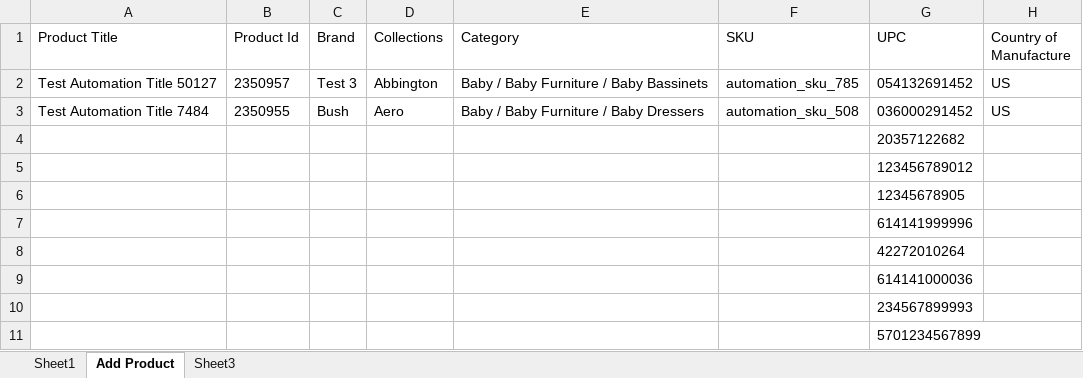
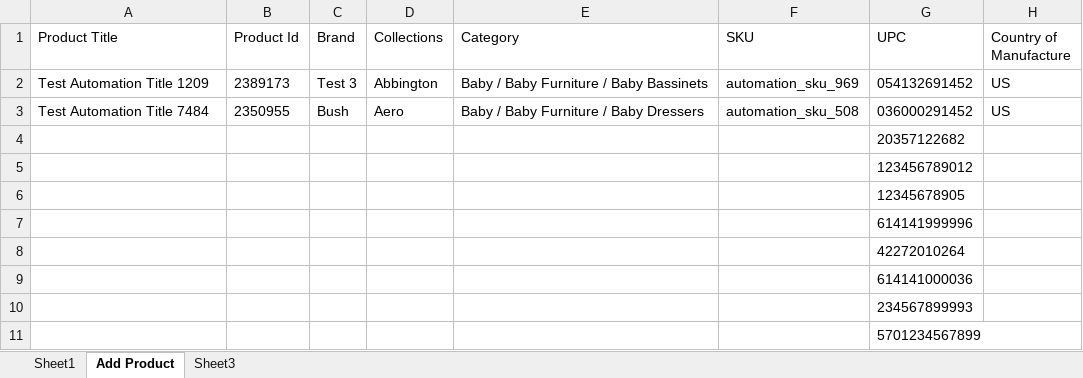
Before and after one commit to pgupta26/qualitesoft, an Excel workbook: binaries/CGFiles/ChannelGateTestData.xlsx, sheet Add Product, drawn as a sheet; only a part is shown; values as stored, in another font and other column widths than the file's, no borders; the diff names each change by its address in the sheet, - before the commit and + after, or states it on an @@ line.

```diff
--- a/binaries/CGFiles/ChannelGateTestData.xlsx (sheet Add Product)
+++ b/binaries/CGFiles/ChannelGateTestData.xlsx (sheet Add Product)
-A2 (Product Title): Test Automation Title 50127
+A2 (Product Title): Test Automation Title 1209
-B2 (Product Id): 2350957
+B2 (Product Id): 2389173
-F2 (SKU): automation_sku_785
+F2 (SKU): automation_sku_969
```
Also changed, not shown: binaries/FCfiles/ManageOrdersTestData.xlsx, binaries/FCfiles/QuickQuote/QuickQuoteTestData.xlsx, 34 other files.
